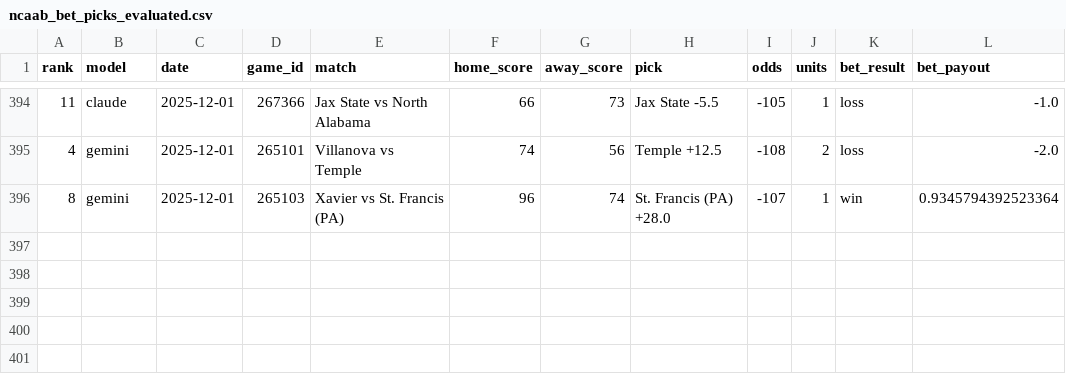
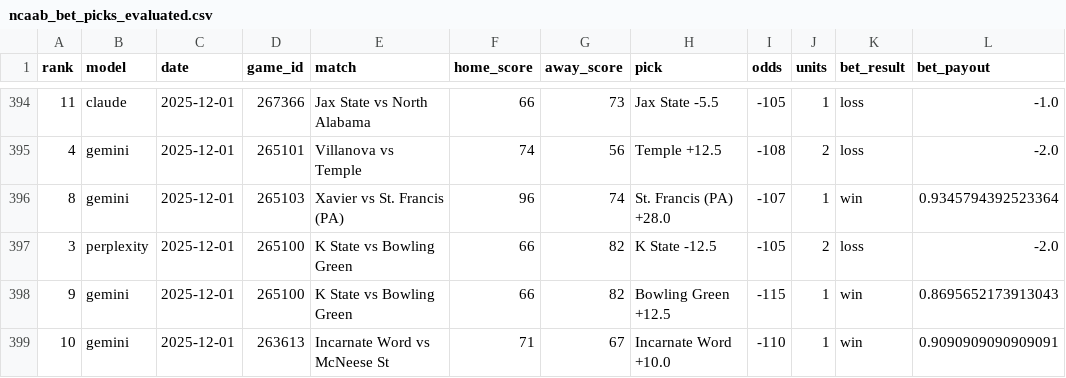
Before and after one commit to aaroncolesmith/llm_betting_model, a CSV file: data/evaluated/ncaab_bet_picks_evaluated.csv, drawn as a sheet; only a part is shown, gaps mark what is left out; the diff names each change by its address in the sheet, - before the commit and + after, or states it on an @@ line.

```diff
--- a/data/evaluated/ncaab_bet_picks_evaluated.csv
+++ b/data/evaluated/ncaab_bet_picks_evaluated.csv
+row 397: 3 | perplexity | 2025-12-01 | 265100 | K State vs Bowling Green | 66 | 82 | K State -12.5 | -105 | 2 | loss | -2.0
+row 398: 9 | gemini | 2025-12-01 | 265100 | K State vs Bowling Green | 66 | 82 | Bowling Green +12.5 | -115 | 1 | win | 0.8695652173913043
+row 399: 10 | gemini | 2025-12-01 | 263613 | Incarnate Word vs McNeese St | 71 | 67 | Incarnate Word +10.0 | -110 | 1 | win | 0.9090909090909091
```
Also changed, not shown: data/evaluated/nba_bet_picks_evaluated.csv, data/evaluated/nba_game_results.csv, 1 other file.
